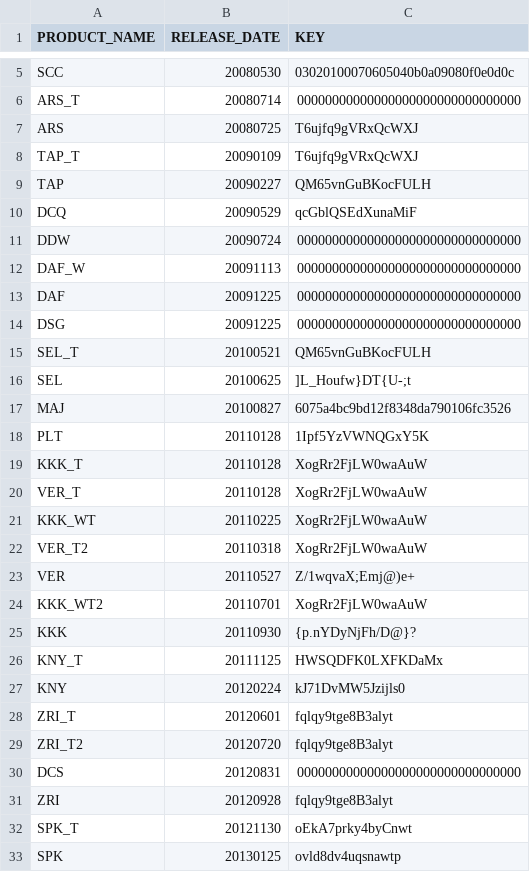
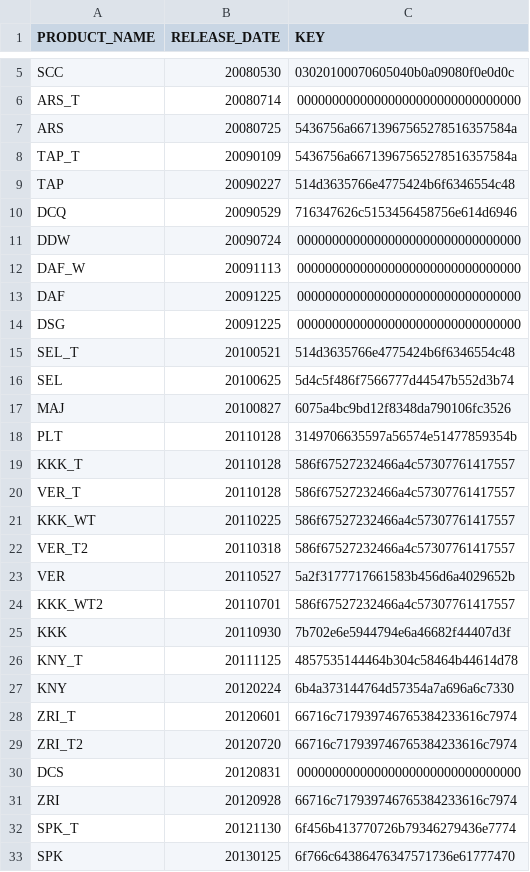
Before and after one commit to renny1398/excamdat, a CSV file: key_info.csv, drawn as a sheet; only a part is shown, gaps mark what is left out; the diff covers the shown part only.

Commit message:
modified key values.

```diff
--- a/key_info.csv
+++ b/key_info.csv
@@ -6,6 +6,6 @@ SCC,20080530,03020100070605040b0a09080f0e0d0c
 ARS_T,20080714,00000000000000000000000000000000
-ARS,20080725,T6ujfq9gVRxQcWXJ
-TAP_T,20090109,T6ujfq9gVRxQcWXJ
-TAP,20090227,QM65vnGuBKocFULH
-DCQ,20090529,qcGblQSEdXunaMiF
+ARS,20080725,5436756a66713967565278516357584a
+TAP_T,20090109,5436756a66713967565278516357584a
+TAP,20090227,514d3635766e4775424b6f6346554c48
+DCQ,20090529,716347626c5153456458756e614d6946
 DDW,20090724,00000000000000000000000000000000
@@ -14,20 +14,20 @@ DAF,20091225,00000000000000000000000000000000
 DSG,20091225,00000000000000000000000000000000
-SEL_T,20100521,QM65vnGuBKocFULH
-SEL,20100625,]L_Houfw}DT{U-;t
+SEL_T,20100521,514d3635766e4775424b6f6346554c48
+SEL,20100625,5d4c5f486f7566777d44547b552d3b74
 MAJ,20100827,6075a4bc9bd12f8348da790106fc3526
-PLT,20110128,1Ipf5YzVWNQGxY5K
-KKK_T,20110128,XogRr2FjLW0waAuW
-VER_T,20110128,XogRr2FjLW0waAuW
-KKK_WT,20110225,XogRr2FjLW0waAuW
-VER_T2,20110318,XogRr2FjLW0waAuW
-VER,20110527,Z/1wqvaX;Emj@)e+
-KKK_WT2,20110701,XogRr2FjLW0waAuW
-KKK,20110930,{p.nYDyNjFh/D@}?
-KNY_T,20111125,HWSQDFK0LXFKDaMx
-KNY,20120224,kJ71DvMW5Jzijls0
-ZRI_T,20120601,fqlqy9tge8B3alyt
-ZRI_T2,20120720,fqlqy9tge8B3alyt
+PLT,20110128,3149706635597a56574e51477859354b
+KKK_T,20110128,586f67527232466a4c57307761417557
+VER_T,20110128,586f67527232466a4c57307761417557
+KKK_WT,20110225,586f67527232466a4c57307761417557
+VER_T2,20110318,586f67527232466a4c57307761417557
+VER,20110527,5a2f3177717661583b456d6a4029652b
+KKK_WT2,20110701,586f67527232466a4c57307761417557
+KKK,20110930,7b702e6e5944794e6a46682f44407d3f
+KNY_T,20111125,4857535144464b304c58464b44614d78
+KNY,20120224,6b4a373144764d57354a7a696a6c7330
+ZRI_T,20120601,66716c717939746765384233616c7974
+ZRI_T2,20120720,66716c717939746765384233616c7974
 DCS,20120831,00000000000000000000000000000000
-ZRI,20120928,fqlqy9tge8B3alyt
-SPK_T,20121130,oEkA7prky4byCnwt
-SPK,20130125,ovld8dv4uqsnawtp
+ZRI,20120928,66716c717939746765384233616c7974
+SPK_T,20121130,6f456b413770726b79346279436e7774
+SPK,20130125,6f766c64386476347571736e61777470
```
Also changed, not shown: 1 added row and 27 edited cells elsewhere in this file, 4 other files.
